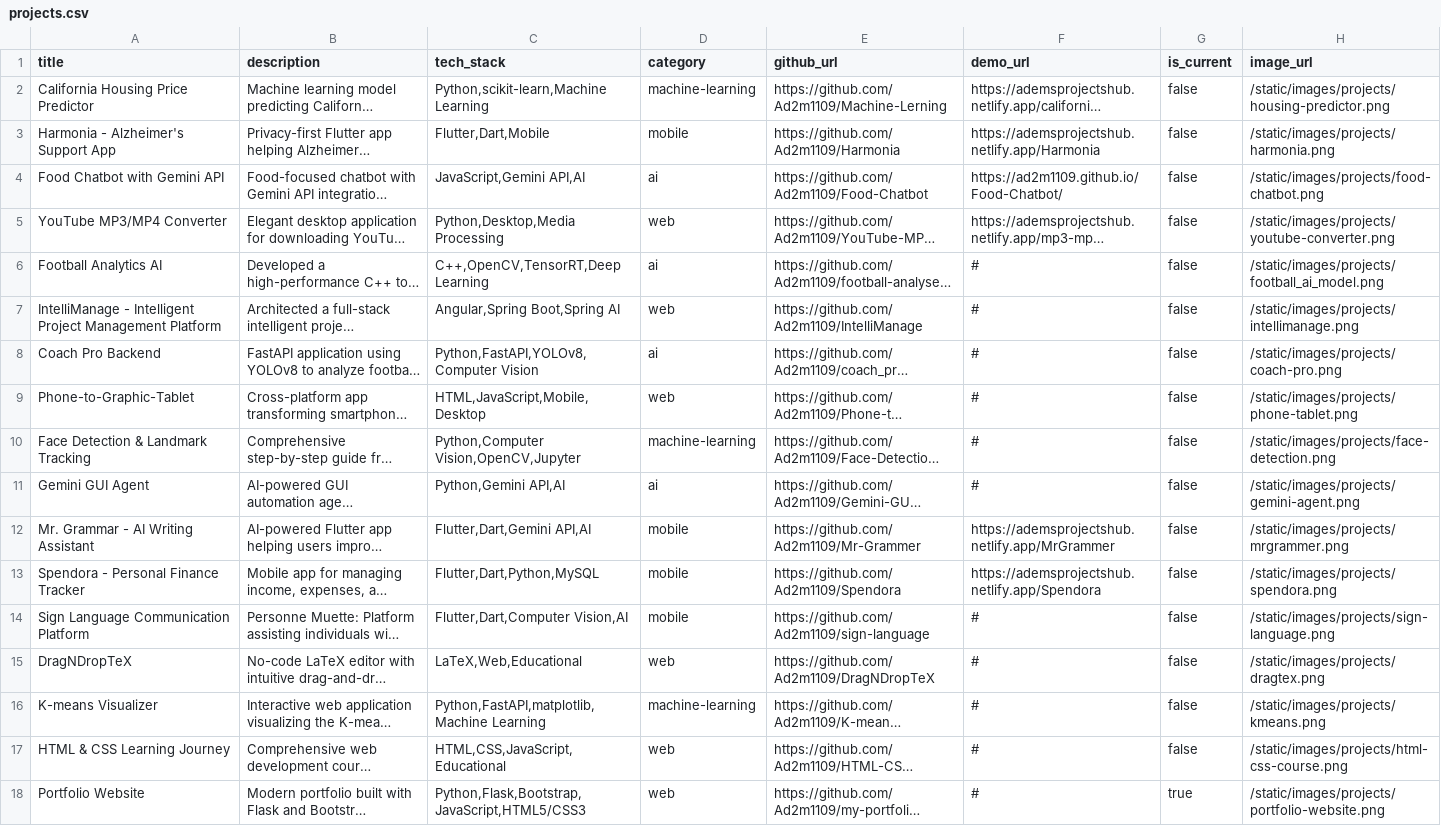
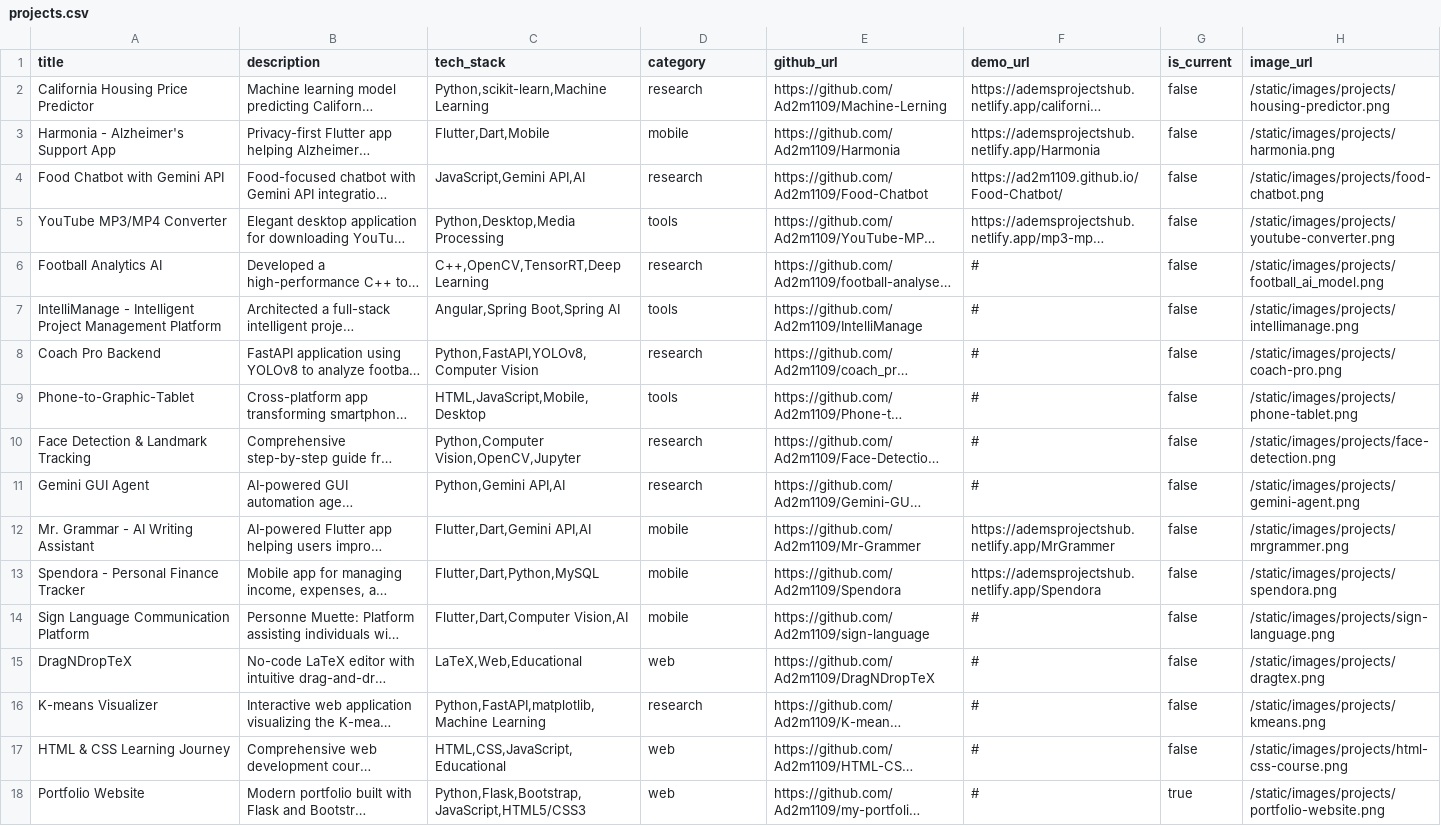
Before and after one commit to Ad2m1109/Adem-Youssfi---Portfolio-Website, a CSV file: data/projects.csv, drawn as a sheet; long unchanged cells end in …; the diff names each change by its address in the sheet, - before the commit and + after, or states it on an @@ line.

Commit message:
updating projects filters

```diff
--- a/data/projects.csv
+++ b/data/projects.csv
-D2 (category): machine-learning
+D2 (category): research
-D4 (category): ai
+D4 (category): research
-D5 (category): web
+D5 (category): tools
-D6 (category): ai
+D6 (category): research
-D7 (category): web
+D7 (category): tools
-D8 (category): ai
+D8 (category): research
-D9 (category): web
+D9 (category): tools
-D10 (category): machine-learning
+D10 (category): research
-D11 (category): ai
+D11 (category): research
-D16 (category): machine-learning
+D16 (category): research
```
Also changed, not shown: 9 other files.
